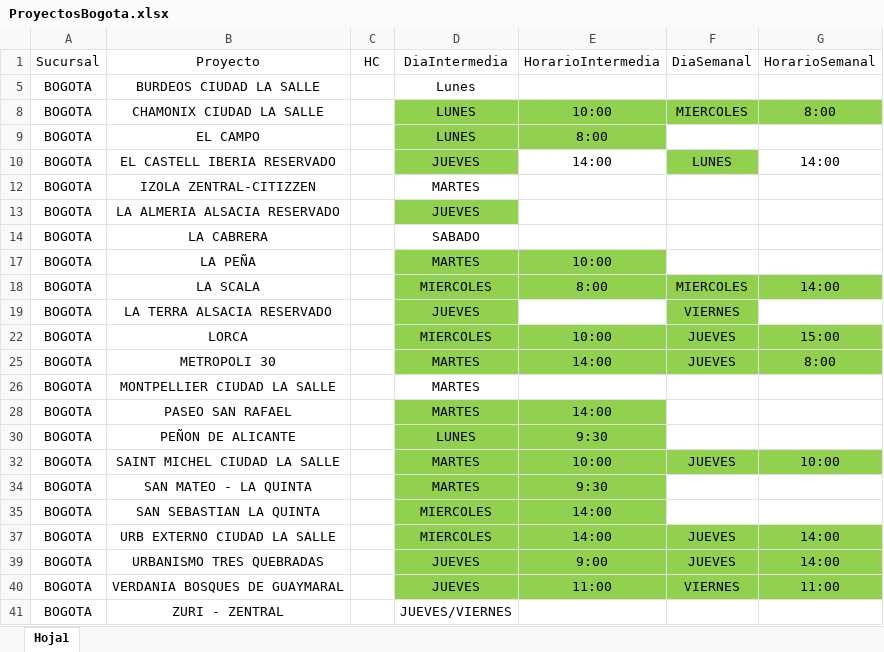
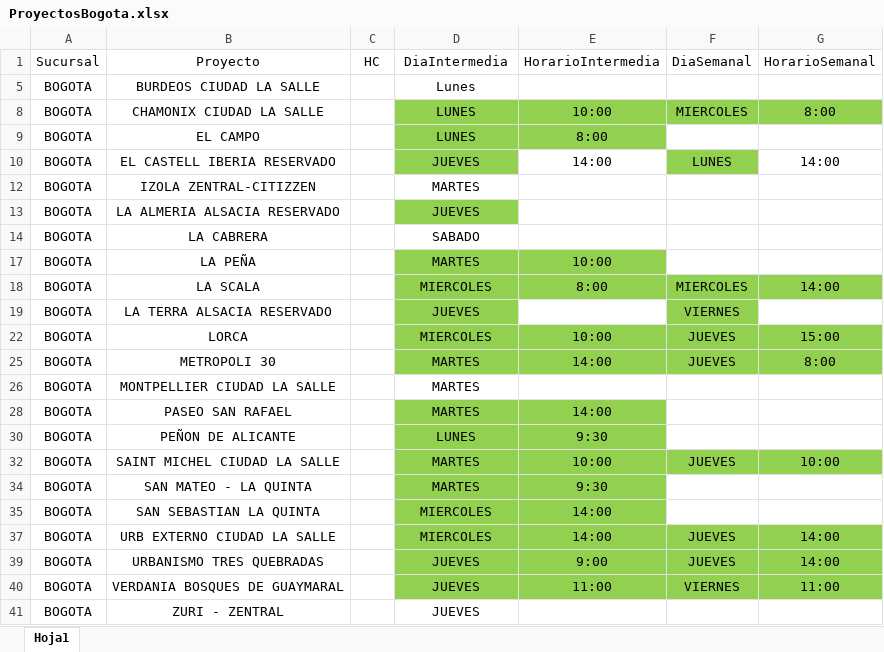
Before and after one commit to proyectosleanmarval-dev/SeguimientoMadurezCumplimientoActas, an Excel workbook: input/ProyectosBogota.xlsx, sheet Hoja1, drawn as a sheet; values as stored, in another font and other column widths than the file's, no borders; table styles not drawn; the diff names each change by its address in the sheet, - before the commit and + after, or states it on an @@ line.

Commit message:
Add files via upload

```diff
--- a/input/ProyectosBogota.xlsx (sheet Hoja1)
+++ b/input/ProyectosBogota.xlsx (sheet Hoja1)
-D41: JUEVES/VIERNES
+D41: JUEVES
```
